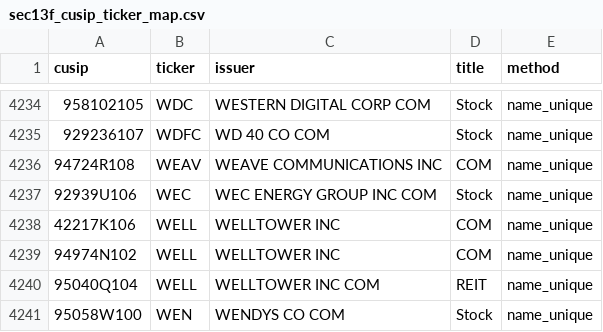
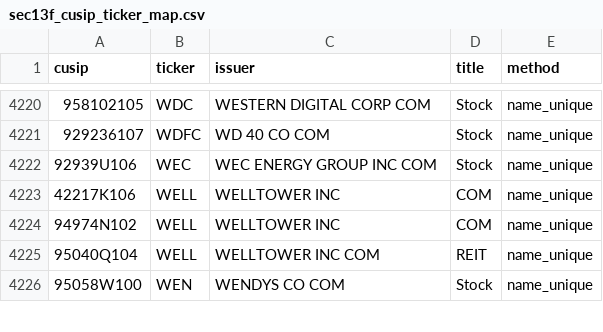
Before and after one commit to Druckkette/boerse-dashboard, a CSV file: output/sec13f_cusip_ticker_map.csv, drawn as a sheet; only a part is shown, gaps mark what is left out; the diff covers the shown part only; the diff names each change by its address in the sheet, - before the commit and + after, or states it on an @@ line.

```diff
--- a/output/sec13f_cusip_ticker_map.csv
+++ b/output/sec13f_cusip_ticker_map.csv
-row 4236: 94724R108 | WEAV | WEAVE COMMUNICATIONS INC | COM | name_unique
```
Also changed, not shown: 14 removed rows elsewhere in this file, output/institutional_13f_trends.csv, 2 other files.
